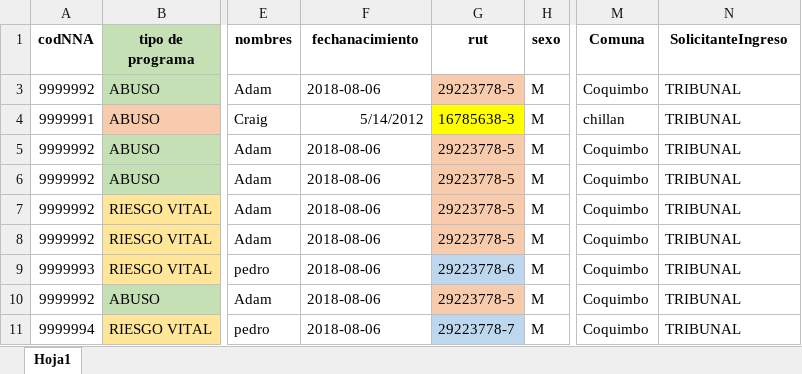
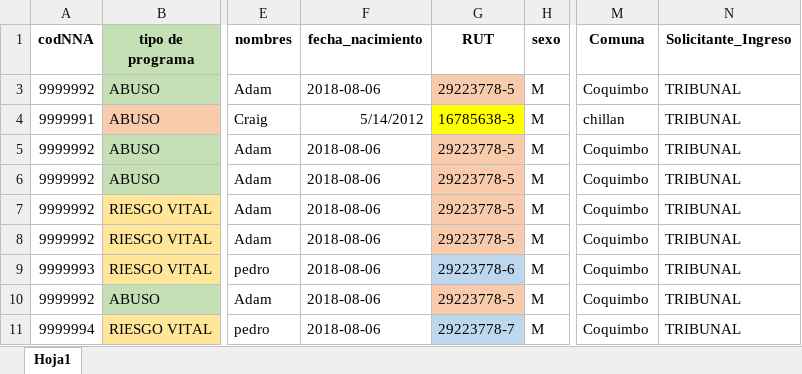
Before and after one commit to fersrm/proyecto_fab, an Excel workbook: archivos_ejemplo/excel_prueba/solicitantes.xlsx, sheet Hoja1, drawn as a sheet; only a part is shown, gaps mark what is left out; values as stored, in another font and other column widths than the file's, no borders; conditional formats and table styles not drawn; the diff names each change by its address in the sheet, - before the commit and + after, or states it on an @@ line.

```diff
--- a/archivos_ejemplo/excel_prueba/solicitantes.xlsx (sheet Hoja1)
+++ b/archivos_ejemplo/excel_prueba/solicitantes.xlsx (sheet Hoja1)
-F1: fechanacimiento
+F1: fecha_nacimiento
-G1: rut
+G1: RUT
-N1: SolicitanteIngreso
+N1: Solicitante_Ingreso
```
Also changed, not shown: archivos_ejemplo/excel_prueba/error_ejemplo.xlsx, 9 other files.
